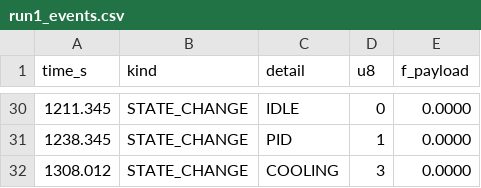
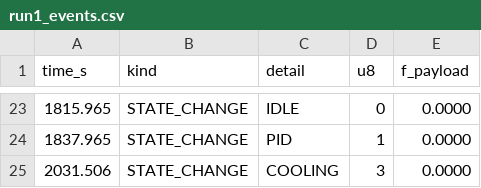
Before and after one commit to mohammadrezasafaeian/thermal-bmc, a CSV file: scripts/run1_events.csv, drawn as a sheet; only a part is shown, gaps mark what is left out; the diff covers the shown part only.

```diff
--- a/scripts/run1_events.csv
+++ b/scripts/run1_events.csv
@@ -30,3 +23,3 @@ time_s,kind,detail,u8,f_payload
-1211.345,STATE_CHANGE,IDLE,0,0.0000
-1238.345,STATE_CHANGE,PID,1,0.0000
-1308.012,STATE_CHANGE,COOLING,3,0.0000
+1815.965,STATE_CHANGE,IDLE,0,0.0000
+1837.965,STATE_CHANGE,PID,1,0.0000
+2031.506,STATE_CHANGE,COOLING,3,0.0000
```
Also changed, not shown: 5 added rows, 12 removed rows and 14 edited cells elsewhere in this file, 9 other files.
